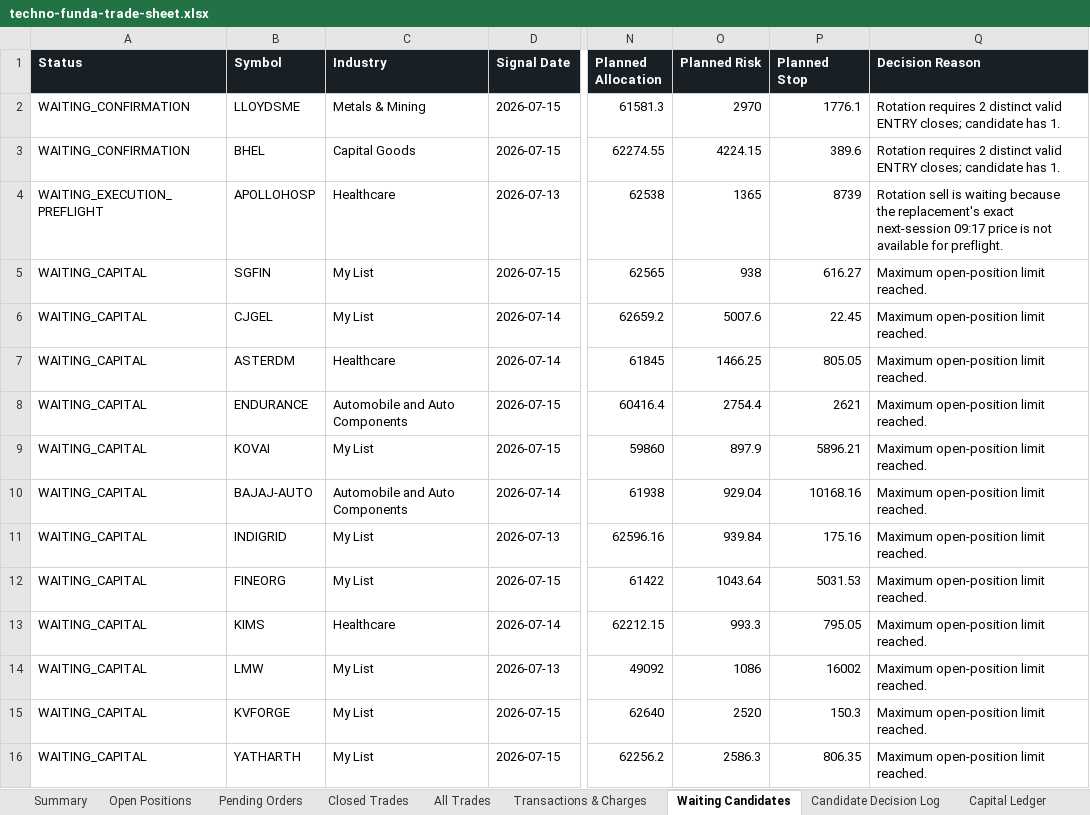
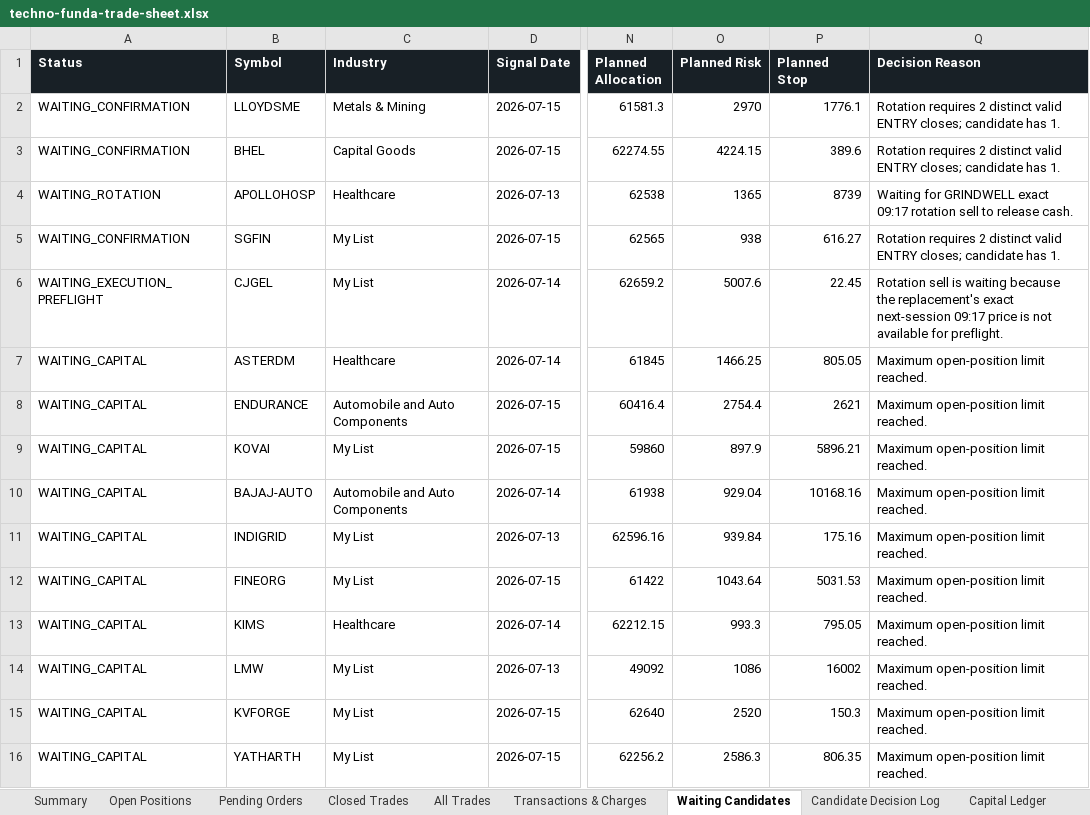
Before and after one commit to smit5927/techno-funda-screener, an Excel workbook: data/techno-funda-trade-sheet.xlsx, sheet Waiting Candidates, drawn as a sheet; only a part is shown, gaps mark what is left out; values as stored, in another font and other column widths than the file's, no borders; the diff names each change by its address in the sheet, - before the commit and + after, or states it on an @@ line.

```diff
--- a/data/techno-funda-trade-sheet.xlsx (sheet Waiting Candidates)
+++ b/data/techno-funda-trade-sheet.xlsx (sheet Waiting Candidates)
-A4 (Status): WAITING_EXECUTION_PREFLIGHT
+A4 (Status): WAITING_ROTATION
-Q4 (Decision Reason): Rotation sell is waiting because the replacement's exact next-session 09:17 price is not available for preflight.
+Q4 (Decision Reason): Waiting for GRINDWELL exact 09:17 rotation sell to release cash.
-A5 (Status): WAITING_CAPITAL
+A5 (Status): WAITING_CONFIRMATION
-Q5 (Decision Reason): Maximum open-position limit reached.
+Q5 (Decision Reason): Rotation requires 2 distinct valid ENTRY closes; candidate has 1.
-A6 (Status): WAITING_CAPITAL
+A6 (Status): WAITING_EXECUTION_PREFLIGHT
-Q6 (Decision Reason): Maximum open-position limit reached.
+Q6 (Decision Reason): Rotation sell is waiting because the replacement's exact next-session 09:17 price is not available for preflight.
```
Also changed, not shown: sheet All Trades, sheet Candidate Decision Log, sheet Pending Orders, sheet Transactions & Charges, sheet Summary, 3 other files.
